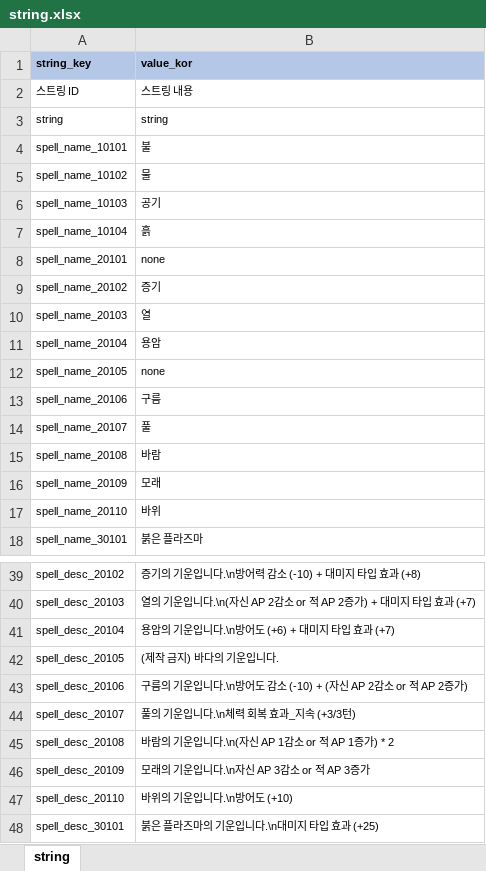
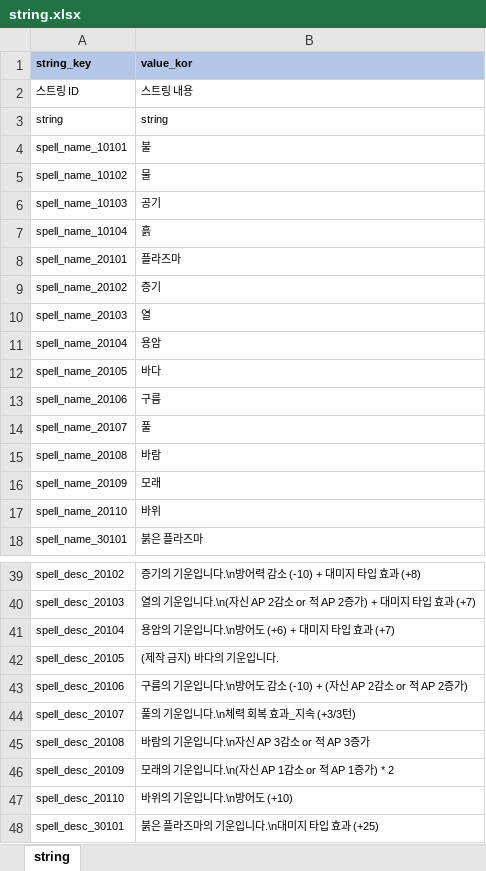
Before and after one commit to YerimYerim/Go.D.Taekwon, an Excel workbook: GameData/Excel/string.xlsx, sheet string, drawn as a sheet; only a part is shown, gaps mark what is left out; values as stored, in another font and other column widths than the file's, no borders; the diff names each change by its address in the sheet, - before the commit and + after, or states it on an @@ line.

```diff
--- a/GameData/Excel/string.xlsx (sheet string)
+++ b/GameData/Excel/string.xlsx (sheet string)
-B8 (value_kor): none
+B8 (value_kor): 플라즈마
-B12 (value_kor): none
+B12 (value_kor): 바다
-B45 (value_kor): 바람의 기운입니다.\n(자신 AP 1감소 or 적 AP 1증가) * 2
+B45 (value_kor): 바람의 기운입니다.\n자신 AP 3감소 or 적 AP 3증가
-B46 (value_kor): 모래의 기운입니다.\n자신 AP 3감소 or 적 AP 3증가
+B46 (value_kor): 모래의 기운입니다.\n(자신 AP 1감소 or 적 AP 1증가) * 2
```
Also changed, not shown: GameData/Excel/spell.xlsx, GameData/Excel/spell_source.xlsx, 3 other files.
